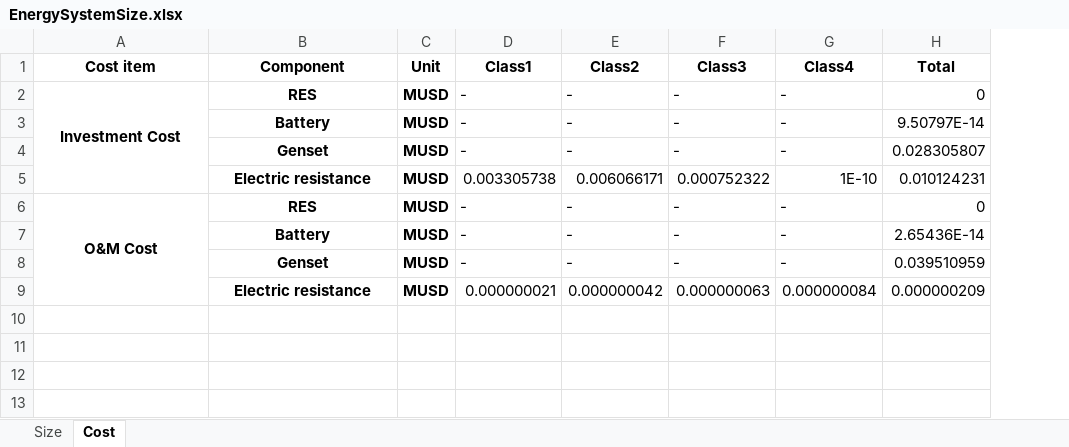
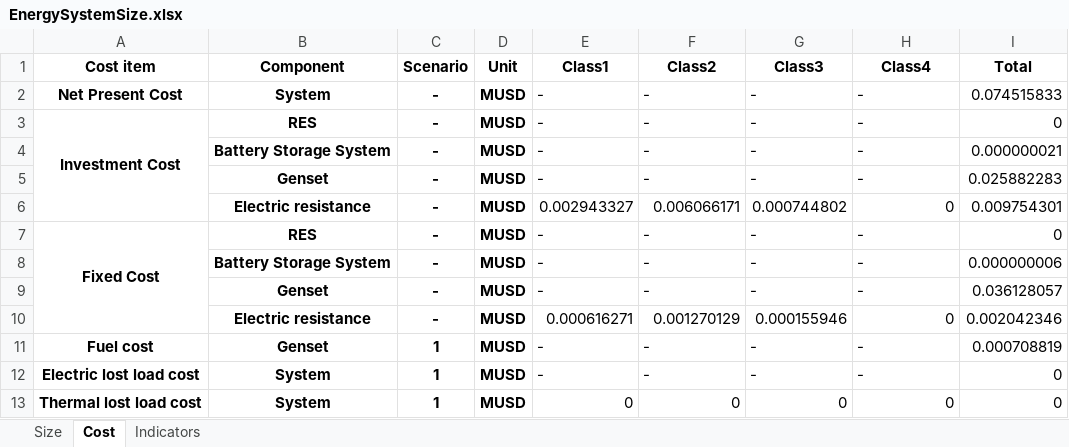
Before and after one commit to Stevogallo/MicroGridsPy-MultiEnergy_Paper, an Excel workbook: Scenarios/c_Multi-Good-MicroGrid/Results/EnergySystemSize.xlsx, sheet Cost, drawn as a sheet; values as stored, in another font and other column widths than the file's, no borders; removed rows and columns are numbered as before the commit, all else as after; the diff names each change by its address in the sheet, - before the commit and + after, or states it on an @@ line.

Commit message:
Scenario c update

```diff
--- a/Scenarios/c_Multi-Good-MicroGrid/Results/EnergySystemSize.xlsx (sheet Cost)
+++ b/Scenarios/c_Multi-Good-MicroGrid/Results/EnergySystemSize.xlsx (sheet Cost)
+sheet tab: Indicators
+column C (Scenario), rows 3-5: all -; rows 7-9: all -
+row 2: Net Present Cost | System | - | MUSD | - | - | - | - | 0.074515833
-B4 (Component): Battery
+B4 (Component): Battery Storage System
-I4 (Total): 9.50797E-14
+I4 (Total): 0.000000021
-I5 (Total): 0.028305807
+I5 (Total): 0.025882283
-row 5:  | Electric resistance | MUSD | 0.003305738 | 0.006066171 | 0.000752322 | 1E-10 | 0.010124231
+row 6:  | Electric resistance | - | MUSD | 0.002943327 | 0.006066171 | 0.000744802 | 0 | 0.009754301
-A7 (Cost item): O&M Cost
+A7 (Cost item): Fixed Cost
-B8 (Component): Battery
+B8 (Component): Battery Storage System
-I8 (Total): 2.65436E-14
+I8 (Total): 0.000000006
-I9 (Total): 0.039510959
+I9 (Total): 0.036128057
-row 9:  | Electric resistance | MUSD | 0.000000021 | 0.000000042 | 0.000000063 | 0.000000084 | 0.000000209
+row 10:  | Electric resistance | - | MUSD | 0.000616271 | 0.001270129 | 0.000155946 | 0 | 0.002042346
+row 11: Fuel cost | Genset | 1 | MUSD | - | - | - | - | 0.000708819
+row 12: Electric lost load cost | System | 1 | MUSD | - | - | - | - | 0
+row 13: Thermal lost load cost | System | 1 | MUSD | 0 | 0 | 0 | 0 | 0
```
Also changed, not shown: sheet Size, 16 other files.
